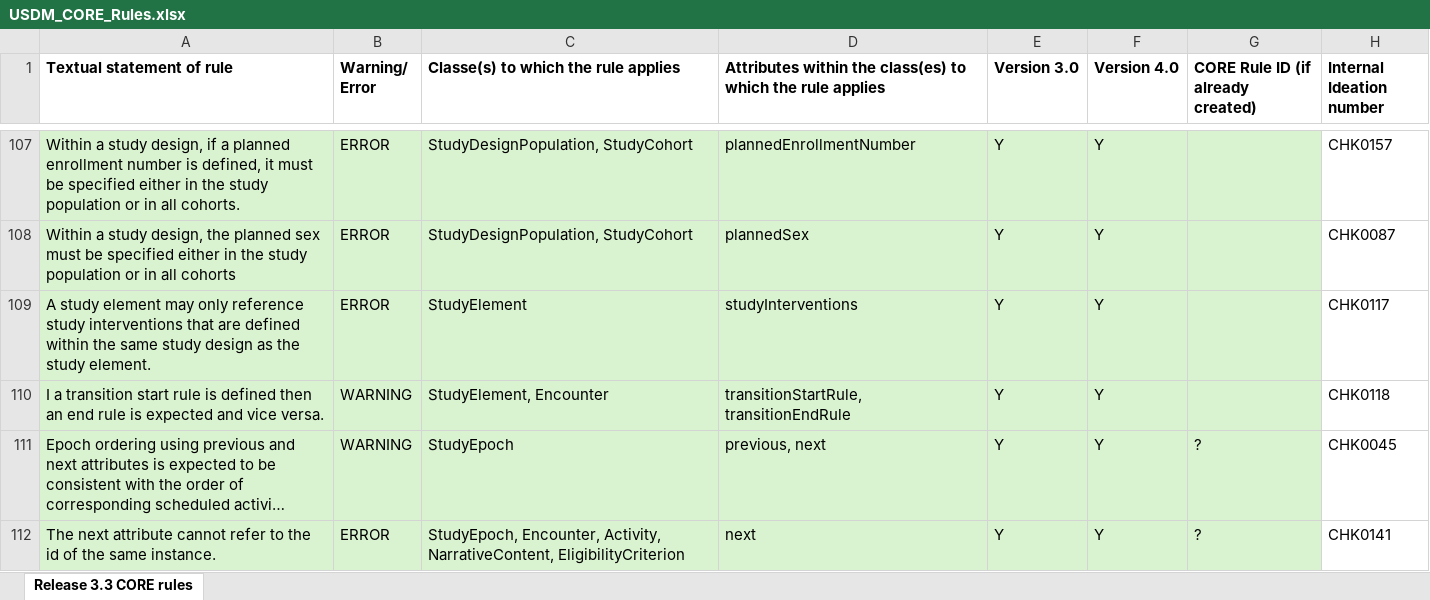
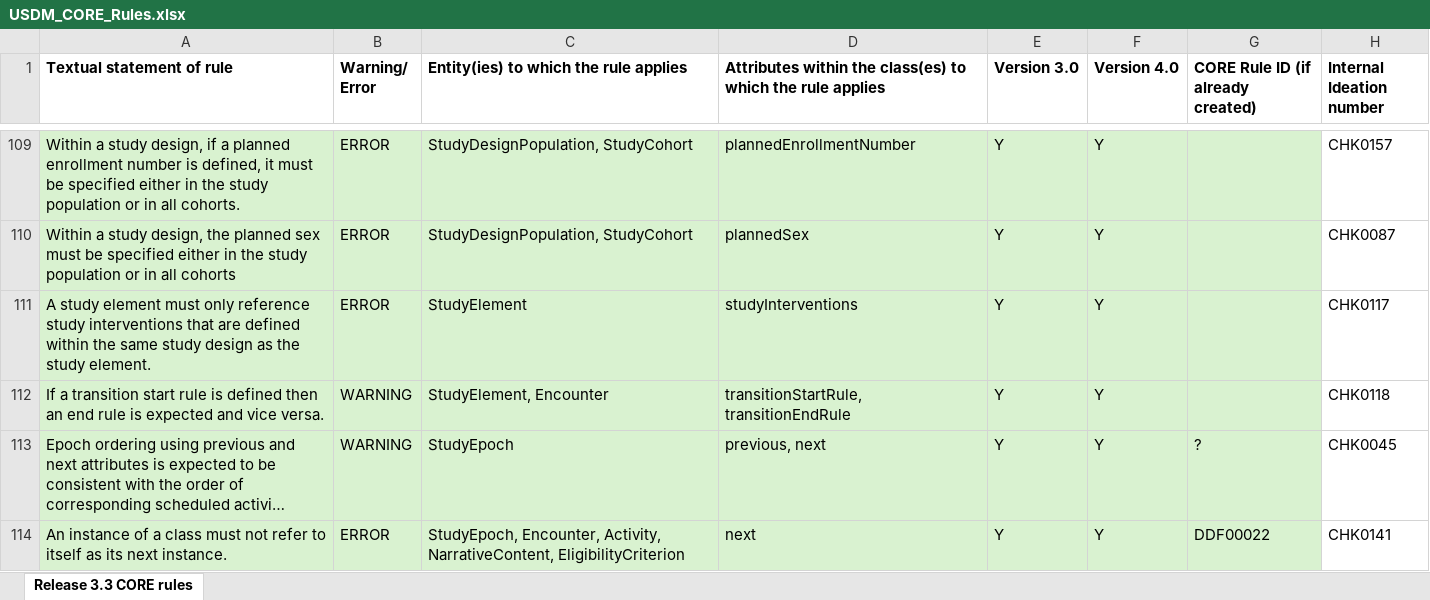
Before and after one commit to cdisc-org/DDF-RA, an Excel workbook: Deliverables/RULES/USDM_CORE_Rules.xlsx, sheet Release 3.3 CORE rules, drawn as a sheet; only a part is shown, gaps mark what is left out; long unchanged cells end in …; values as stored, in another font and other column widths than the file's, no borders; addresses are those after the commit; the diff covers the shown part only; the diff names each change by its address in the sheet, - before the commit and + after, or states it on an @@ line.

Commit message:
Make sure Rules is up to date version

```diff
--- a/Deliverables/RULES/USDM_CORE_Rules.xlsx (sheet Release 3.3 CORE rules)
+++ b/Deliverables/RULES/USDM_CORE_Rules.xlsx (sheet Release 3.3 CORE rules)
-C1: Classe(s) to which the rule applies
+C1: Entity(ies) to which the rule applies
-A111 (Textual statement of rule): …study element may only reference…
+A111 (Textual statement of rule): …study element must only reference…
-A112 (Textual statement of rule): I a transition…
+A112 (Textual statement of rule): If a transition…
-A114 (Textual statement of rule): The next attribute cannot refer to the id of the same instance.
+A114 (Textual statement of rule): An instance of a class must not refer to itself as its next instance.
-G114: ?
+G114: DDF00022
```
Also changed, not shown: 10 added rows, 15 removed rows, 15 moved rows and 43 edited cells elsewhere in this sheet.
